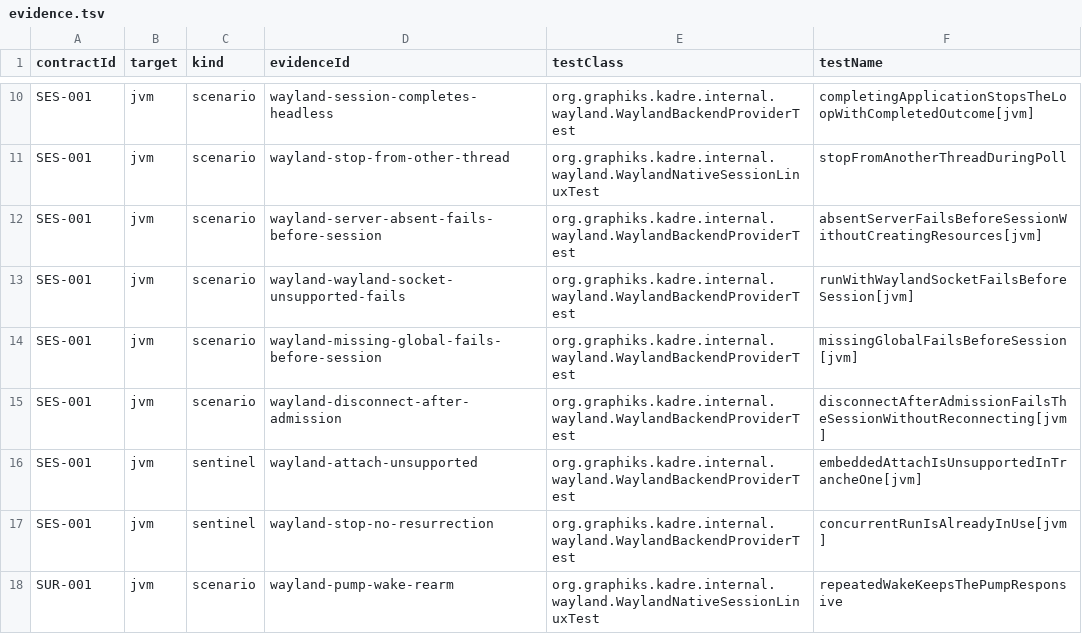
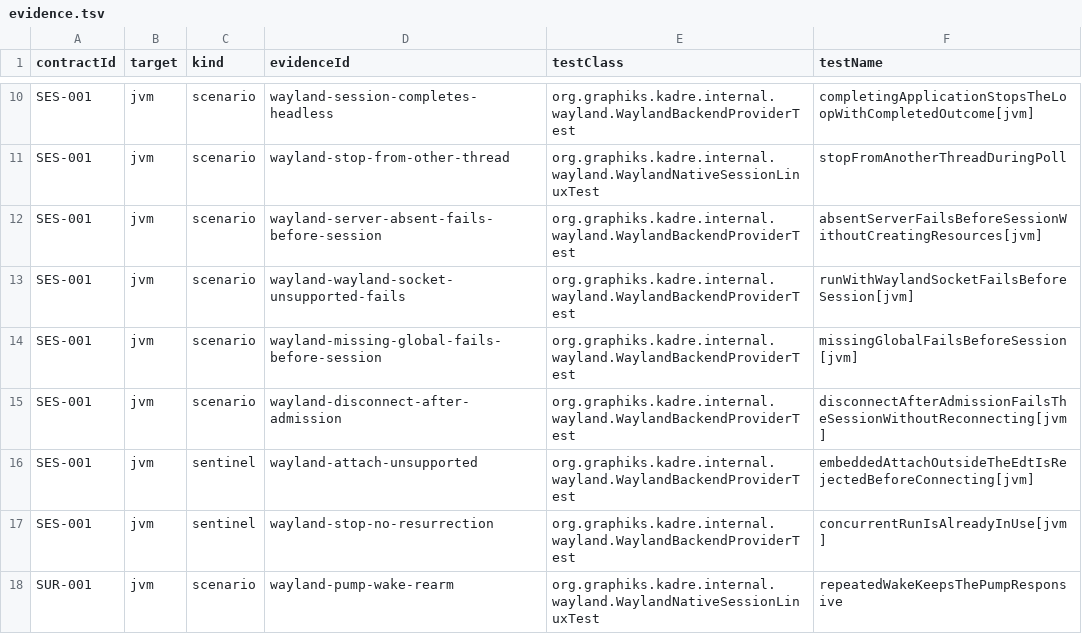
Before and after one commit to ygdrasil-io/poc-koreos, a TSV file: kadre/backend/wayland/contracts/evidence.tsv, drawn as a sheet; only a part is shown, gaps mark what is left out.

Commit message:
fix(wayland): repoint the session sentinel to the phase 8 off-EDT refusal

```diff
--- a/kadre/backend/wayland/contracts/evidence.tsv
+++ b/kadre/backend/wayland/contracts/evidence.tsv
@@ -15,3 +15,3 @@ SES-001	jvm	scenario	wayland-missing-global-fails-before-session	org.graphiks.ka
 SES-001	jvm	scenario	wayland-disconnect-after-admission	org.graphiks.kadre.internal.wayland.WaylandBackendProviderTest	disconnectAfterAdmissionFailsTheSessionWithoutReconnecting[jvm]
-SES-001	jvm	sentinel	wayland-attach-unsupported	org.graphiks.kadre.internal.wayland.WaylandBackendProviderTest	embeddedAttachIsUnsupportedInTrancheOne[jvm]
+SES-001	jvm	sentinel	wayland-attach-unsupported	org.graphiks.kadre.internal.wayland.WaylandBackendProviderTest	embeddedAttachOutsideTheEdtIsRejectedBeforeConnecting[jvm]
 SES-001	jvm	sentinel	wayland-stop-no-resurrection	org.graphiks.kadre.internal.wayland.WaylandBackendProviderTest	concurrentRunIsAlreadyInUse[jvm]
```
